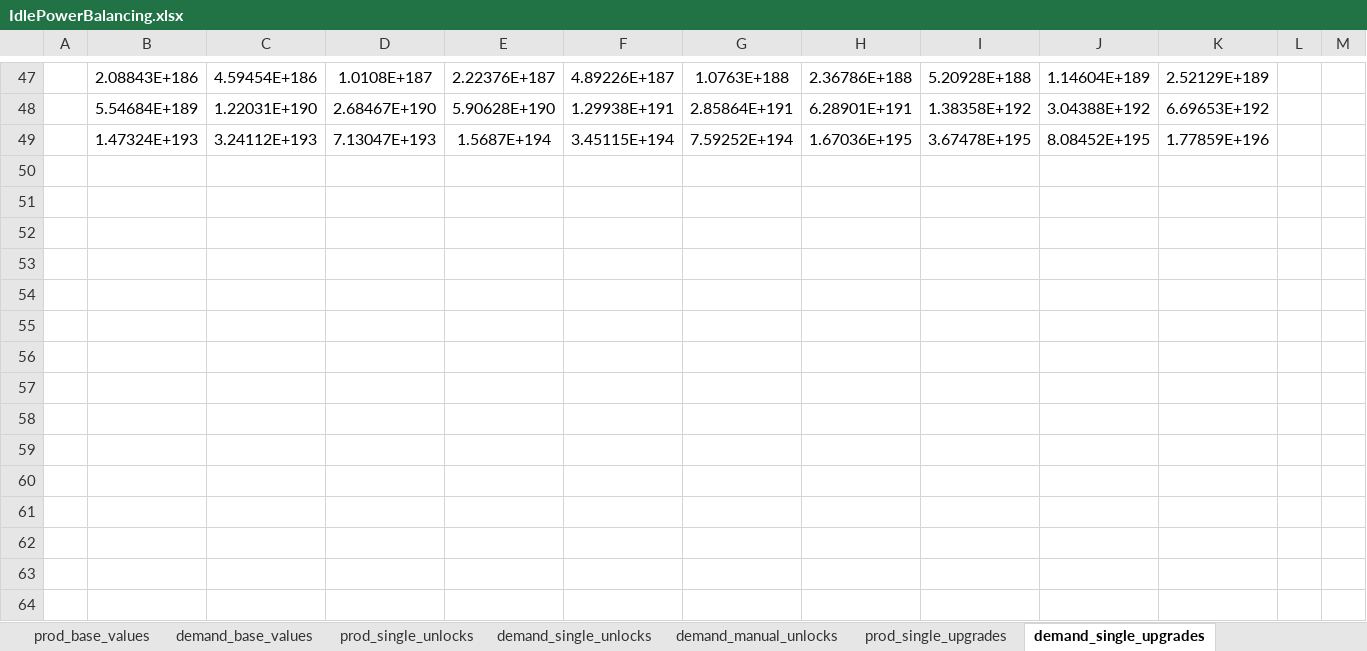
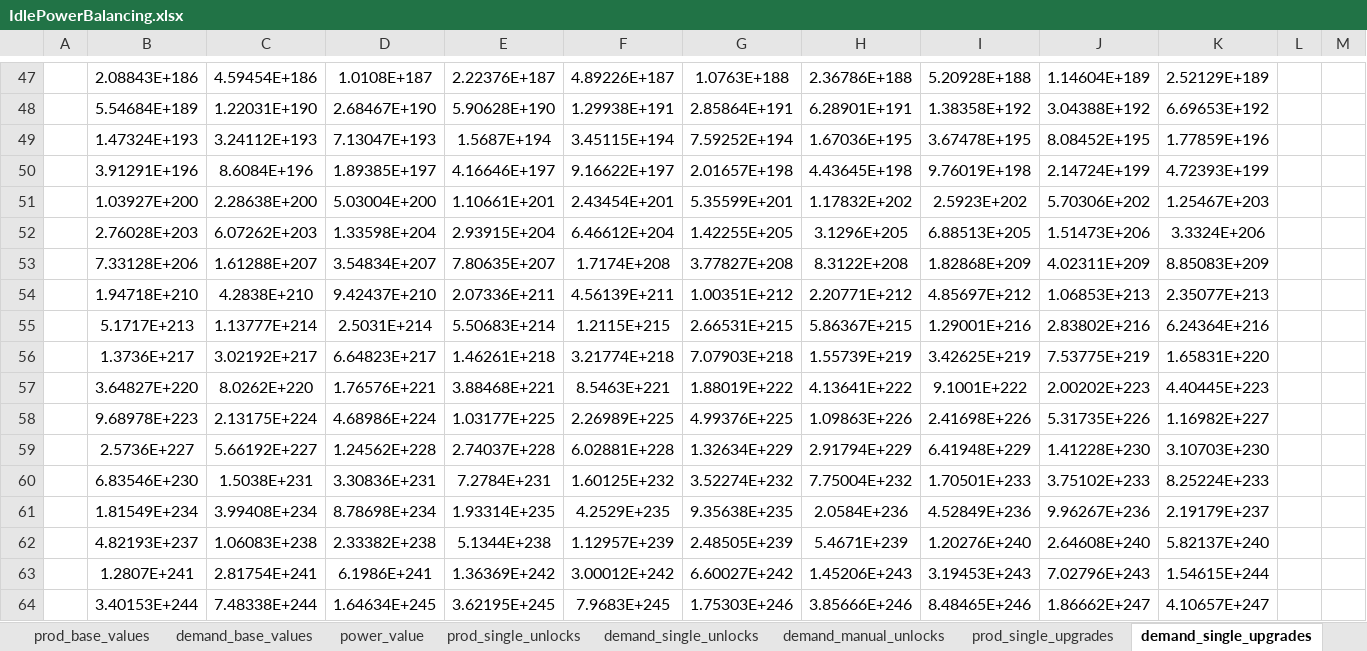
Before and after one commit to klemmedan/IdlePowerBalancing, an Excel workbook: IdlePowerBalancing.xlsx, sheet demand_single_upgrades, drawn as a sheet; only a part is shown, gaps mark what is left out; values as stored, in another font and other column widths than the file's, no borders; rows hold the shown columns only; the diff names each change by its address in the sheet, - before the commit and + after, or states it on an @@ line.

```diff
--- a/IdlePowerBalancing.xlsx (sheet demand_single_upgrades)
+++ b/IdlePowerBalancing.xlsx (sheet demand_single_upgrades)
+row 50:  | 3.91291E+196 | 8.6084E+196 | 1.89385E+197 | 4.16646E+197 | 9.16622E+197 | 2.01657E+198 | 4.43645E+198 | 9.76019E+198 | 2.14724E+199 | 4.72393E+199
+row 51:  | 1.03927E+200 | 2.28638E+200 | 5.03004E+200 | 1.10661E+201 | 2.43454E+201 | 5.35599E+201 | 1.17832E+202 | 2.5923E+202 | 5.70306E+202 | 1.25467E+203
+row 52:  | 2.76028E+203 | 6.07262E+203 | 1.33598E+204 | 2.93915E+204 | 6.46612E+204 | 1.42255E+205 | 3.1296E+205 | 6.88513E+205 | 1.51473E+206 | 3.3324E+206
+row 53:  | 7.33128E+206 | 1.61288E+207 | 3.54834E+207 | 7.80635E+207 | 1.7174E+208 | 3.77827E+208 | 8.3122E+208 | 1.82868E+209 | 4.02311E+209 | 8.85083E+209
+row 54:  | 1.94718E+210 | 4.2838E+210 | 9.42437E+210 | 2.07336E+211 | 4.56139E+211 | 1.00351E+212 | 2.20771E+212 | 4.85697E+212 | 1.06853E+213 | 2.35077E+213
+row 55:  | 5.1717E+213 | 1.13777E+214 | 2.5031E+214 | 5.50683E+214 | 1.2115E+215 | 2.66531E+215 | 5.86367E+215 | 1.29001E+216 | 2.83802E+216 | 6.24364E+216
+row 56:  | 1.3736E+217 | 3.02192E+217 | 6.64823E+217 | 1.46261E+218 | 3.21774E+218 | 7.07903E+218 | 1.55739E+219 | 3.42625E+219 | 7.53775E+219 | 1.65831E+220
+row 57:  | 3.64827E+220 | 8.0262E+220 | 1.76576E+221 | 3.88468E+221 | 8.5463E+221 | 1.88019E+222 | 4.13641E+222 | 9.1001E+222 | 2.00202E+223 | 4.40445E+223
+row 58:  | 9.68978E+223 | 2.13175E+224 | 4.68986E+224 | 1.03177E+225 | 2.26989E+225 | 4.99376E+225 | 1.09863E+226 | 2.41698E+226 | 5.31735E+226 | 1.16982E+227
+row 59:  | 2.5736E+227 | 5.66192E+227 | 1.24562E+228 | 2.74037E+228 | 6.02881E+228 | 1.32634E+229 | 2.91794E+229 | 6.41948E+229 | 1.41228E+230 | 3.10703E+230
+row 60:  | 6.83546E+230 | 1.5038E+231 | 3.30836E+231 | 7.2784E+231 | 1.60125E+232 | 3.52274E+232 | 7.75004E+232 | 1.70501E+233 | 3.75102E+233 | 8.25224E+233
+row 61:  | 1.81549E+234 | 3.99408E+234 | 8.78698E+234 | 1.93314E+235 | 4.2529E+235 | 9.35638E+235 | 2.0584E+236 | 4.52849E+236 | 9.96267E+236 | 2.19179E+237
+row 62:  | 4.82193E+237 | 1.06083E+238 | 2.33382E+238 | 5.1344E+238 | 1.12957E+239 | 2.48505E+239 | 5.4671E+239 | 1.20276E+240 | 2.64608E+240 | 5.82137E+240
+row 63:  | 1.2807E+241 | 2.81754E+241 | 6.1986E+241 | 1.36369E+242 | 3.00012E+242 | 6.60027E+242 | 1.45206E+243 | 3.19453E+243 | 7.02796E+243 | 1.54615E+244
+row 64:  | 3.40153E+244 | 7.48338E+244 | 1.64634E+245 | 3.62195E+245 | 7.9683E+245 | 1.75303E+246 | 3.85666E+246 | 8.48465E+246 | 1.86662E+247 | 4.10657E+247
```
Also changed, not shown: sheet prod_single_upgrades, sheet prod_base_values, sheet demand_multi, sheet prod_multi, sheet demand_base_values, sheet power_value, 4 more sheets, other sheet tabs, formulas that keep their value, 6 other files.
